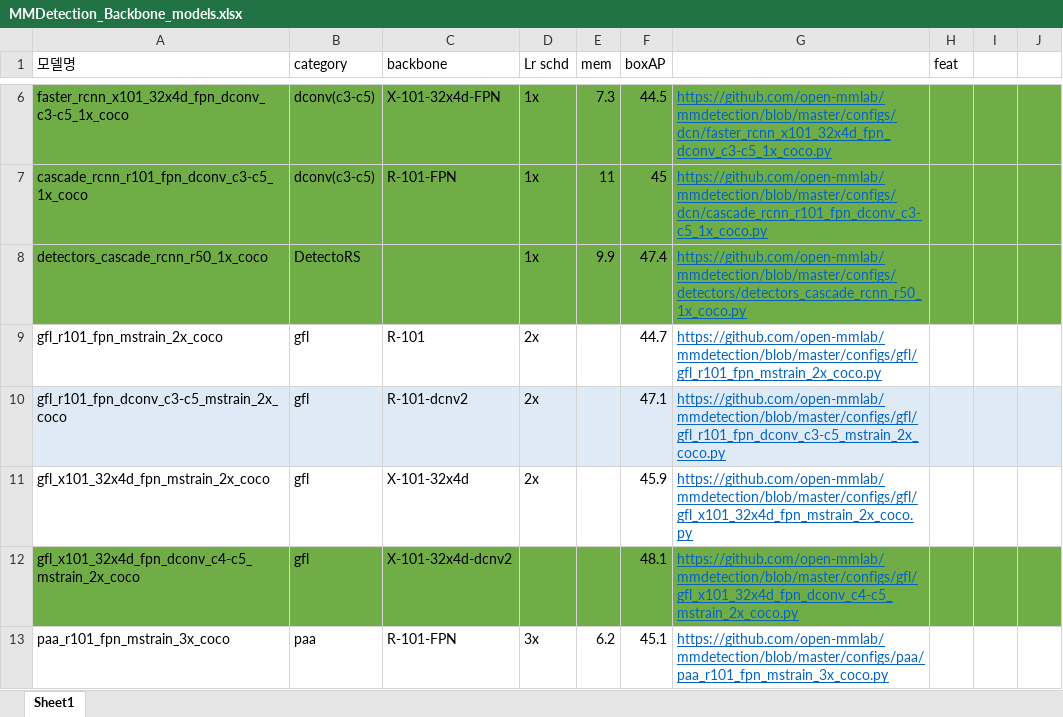
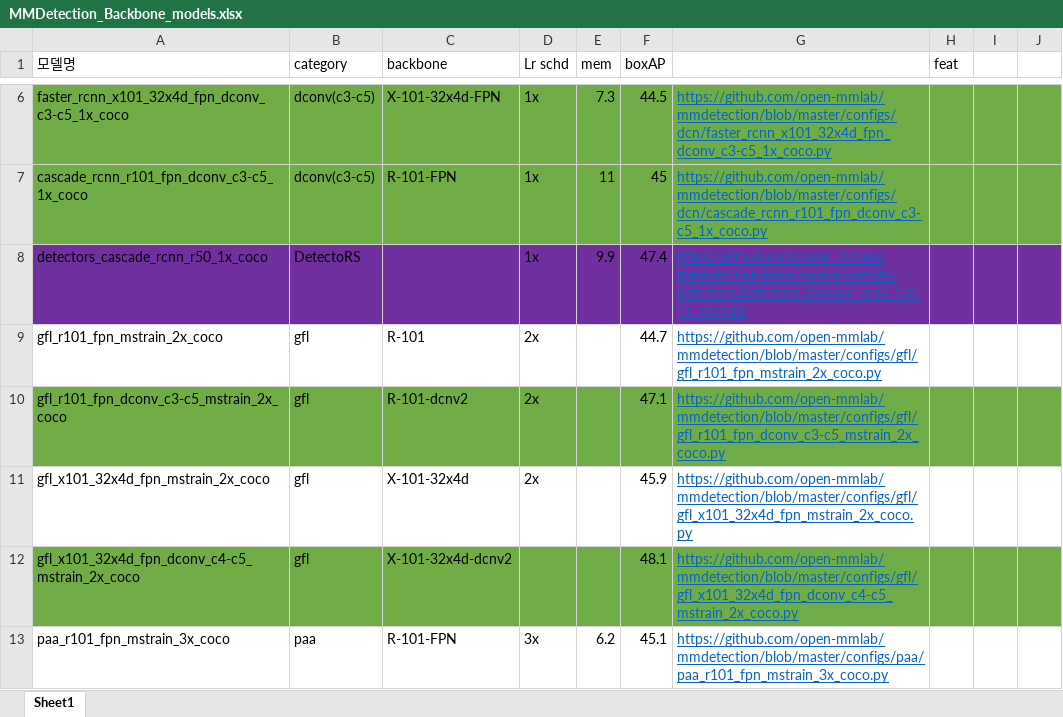
Before and after one commit to haenara-shin/Kaggle, an Excel workbook: 2 SIIM-FISABIO-RSNA COVID-19 Detection/MMDetection_Backbone_models.xlsx, sheet Sheet1, drawn as a sheet; only a part is shown, gaps mark what is left out; values as stored, in another font and other column widths than the file's, no borders; the diff names each change by its address in the sheet, - before the commit and + after, or states it on an @@ line.

```diff
--- a/2 SIIM-FISABIO-RSNA COVID-19 Detection/MMDetection_Backbone_models.xlsx (sheet Sheet1)
+++ b/2 SIIM-FISABIO-RSNA COVID-19 Detection/MMDetection_Backbone_models.xlsx (sheet Sheet1)
-A8:J8 fill: #70AD47
+A8:J8 fill: #7030A0
-A10:J10 fill: #DEEBF7
+A10:J10 fill: #70AD47
```
Also changed, not shown: 3 other files.
